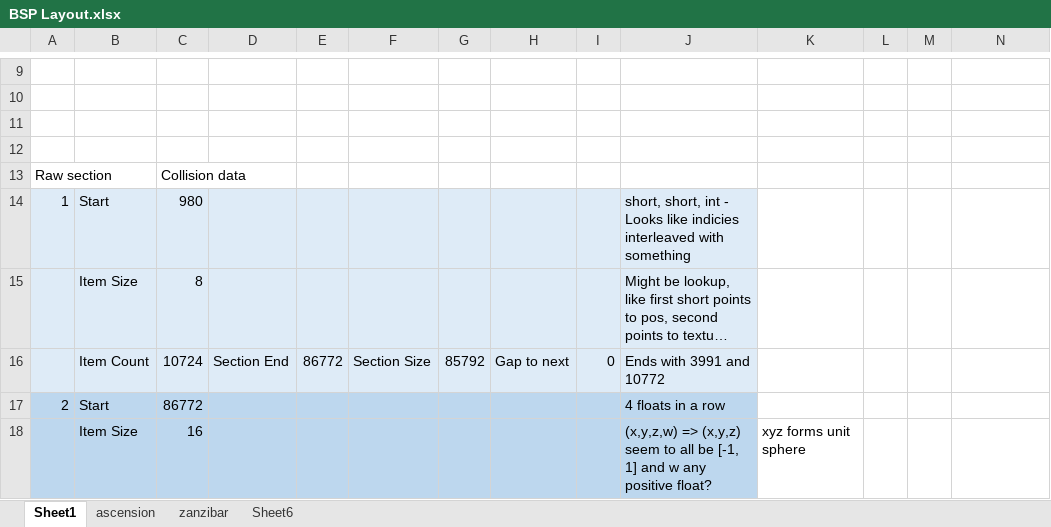
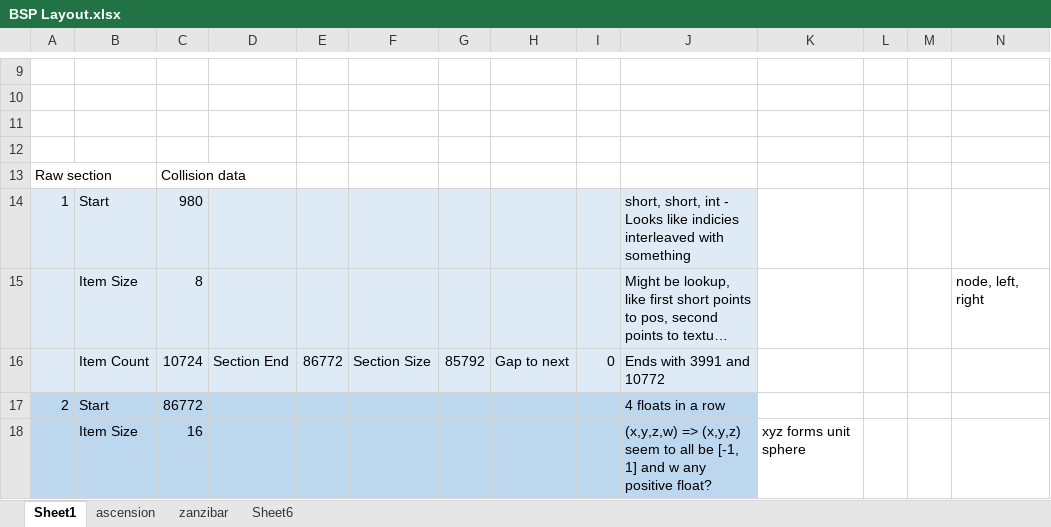
Before and after one commit to ronbrogan/OpenH2, an Excel workbook: doc/Research/BSP Layout.xlsx, sheet Sheet1, drawn as a sheet; only a part is shown, gaps mark what is left out; long unchanged cells end in …; values as stored, in another font and other column widths than the file's, no borders; table styles not drawn; the diff names each change by its address in the sheet, - before the commit and + after, or states it on an @@ line.

```diff
--- a/doc/Research/BSP Layout.xlsx (sheet Sheet1)
+++ b/doc/Research/BSP Layout.xlsx (sheet Sheet1)
-N15: (empty)
+N15: node, left, right
```
Also changed, not shown: 47 other files.
